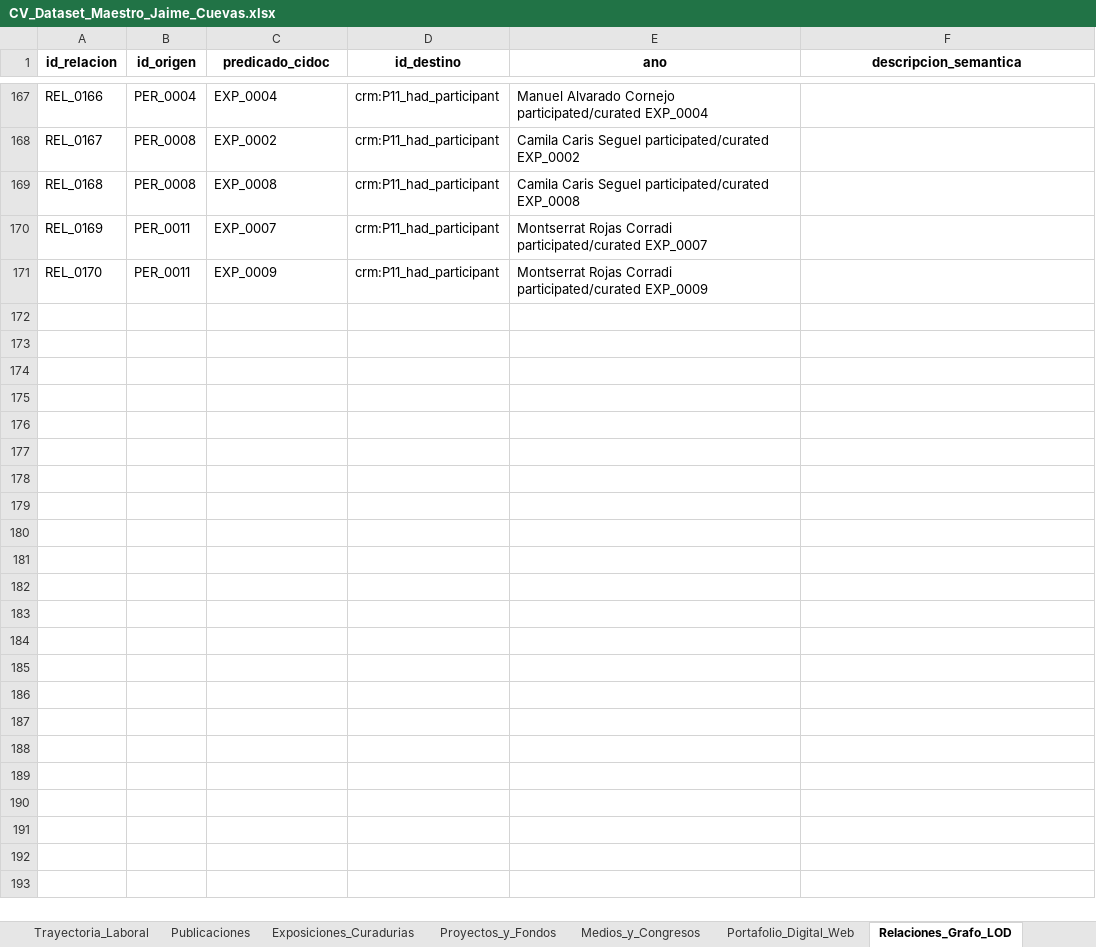
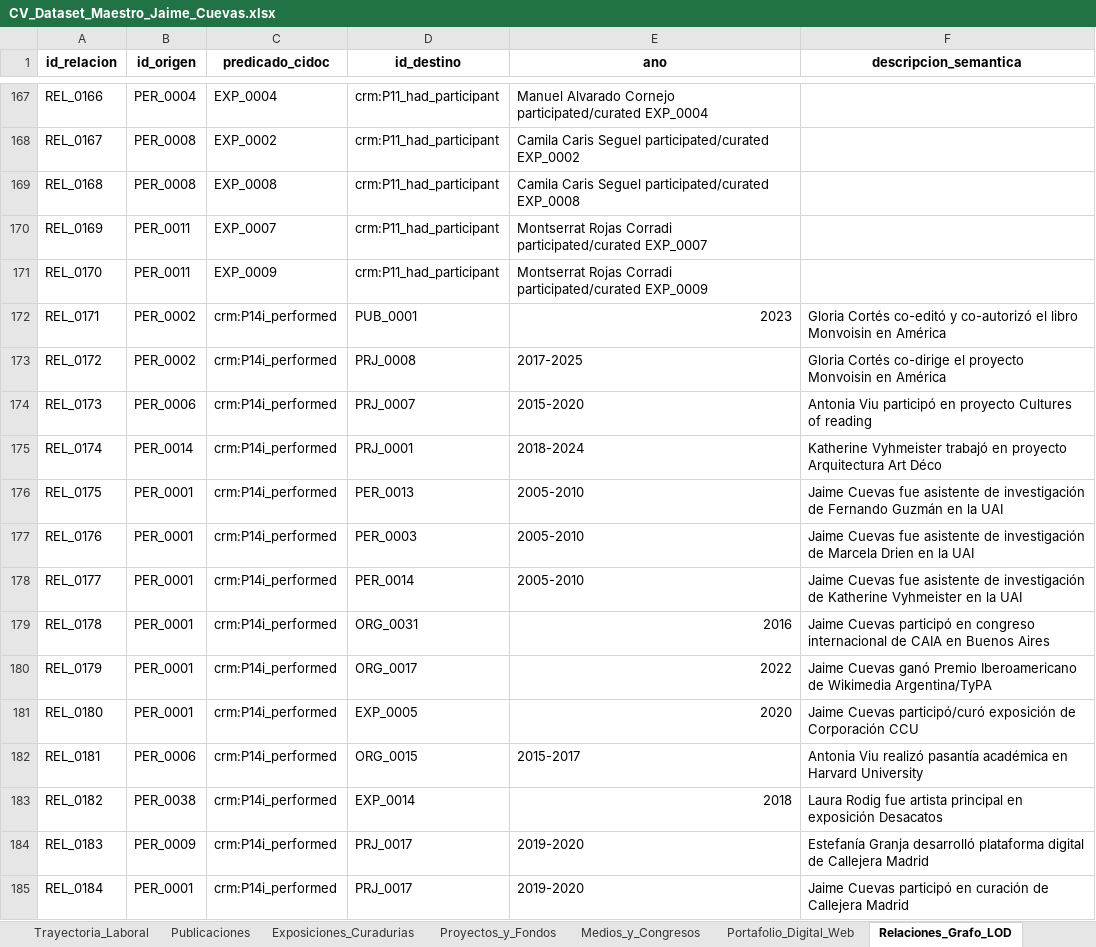
Before and after one commit to jaimeacuevas-cmd/jaime-cuevas-cv, an Excel workbook: data/CV_Dataset_Maestro_Jaime_Cuevas.xlsx, sheet Relaciones_Grafo_LOD, drawn as a sheet; only a part is shown, gaps mark what is left out; values as stored, in another font and other column widths than the file's, no borders; the diff names each change by its address in the sheet, - before the commit and + after, or states it on an @@ line.

```diff
--- a/data/CV_Dataset_Maestro_Jaime_Cuevas.xlsx (sheet Relaciones_Grafo_LOD)
+++ b/data/CV_Dataset_Maestro_Jaime_Cuevas.xlsx (sheet Relaciones_Grafo_LOD)
+row 172: REL_0171 | PER_0002 | crm:P14i_performed | PUB_0001 | 2023 | Gloria Cortés co-editó y co-autorizó el libro Monvoisin en América
+row 173: REL_0172 | PER_0002 | crm:P14i_performed | PRJ_0008 | 2017-2025 | Gloria Cortés co-dirige el proyecto Monvoisin en América
+row 174: REL_0173 | PER_0006 | crm:P14i_performed | PRJ_0007 | 2015-2020 | Antonia Viu participó en proyecto Cultures of reading
+row 175: REL_0174 | PER_0014 | crm:P14i_performed | PRJ_0001 | 2018-2024 | Katherine Vyhmeister trabajó en proyecto Arquitectura Art Déco
+row 176: REL_0175 | PER_0001 | crm:P14i_performed | PER_0013 | 2005-2010 | Jaime Cuevas fue asistente de investigación de Fernando Guzmán en la UAI
+row 177: REL_0176 | PER_0001 | crm:P14i_performed | PER_0003 | 2005-2010 | Jaime Cuevas fue asistente de investigación de Marcela Drien en la UAI
+row 178: REL_0177 | PER_0001 | crm:P14i_performed | PER_0014 | 2005-2010 | Jaime Cuevas fue asistente de investigación de Katherine Vyhmeister en la UAI
+row 179: REL_0178 | PER_0001 | crm:P14i_performed | ORG_0031 | 2016 | Jaime Cuevas participó en congreso internacional de CAIA en Buenos Aires
+row 180: REL_0179 | PER_0001 | crm:P14i_performed | ORG_0017 | 2022 | Jaime Cuevas ganó Premio Iberoamericano de Wikimedia Argentina/TyPA
+row 181: REL_0180 | PER_0001 | crm:P14i_performed | EXP_0005 | 2020 | Jaime Cuevas participó/curó exposición de Corporación CCU
+row 182: REL_0181 | PER_0006 | crm:P14i_performed | ORG_0015 | 2015-2017 | Antonia Viu realizó pasantía académica en Harvard University
+row 183: REL_0182 | PER_0038 | crm:P14i_performed | EXP_0014 | 2018 | Laura Rodig fue artista principal en exposición Desacatos
+row 184: REL_0183 | PER_0009 | crm:P14i_performed | PRJ_0017 | 2019-2020 | Estefanía Granja desarrolló plataforma digital de Callejera Madrid
+row 185: REL_0184 | PER_0001 | crm:P14i_performed | PRJ_0017 | 2019-2020 | Jaime Cuevas participó en curación de Callejera Madrid
```
Also changed, not shown: sheet Exposiciones_Curadurias, sheet Agentes_y_Artistas, sheet Proyectos_y_Fondos, 2 other files.
